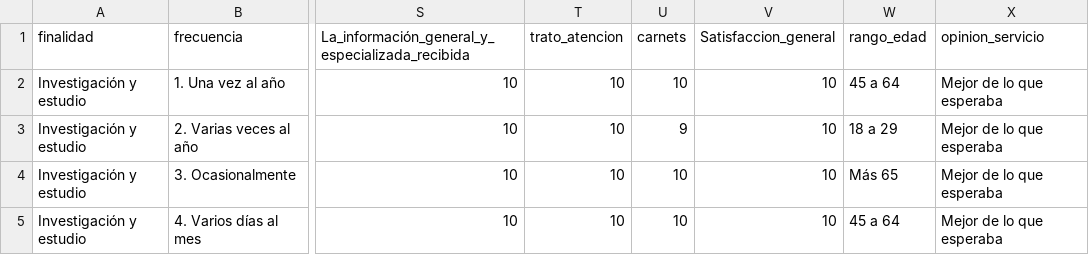
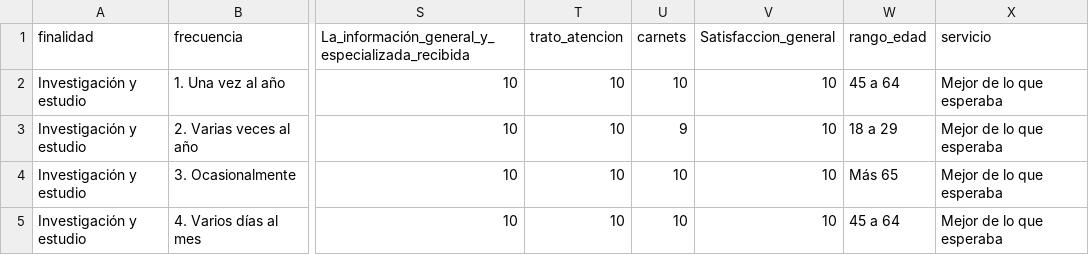
Before and after one commit to pablo65536/HDV1, a CSV file: Hemeroteca_Municipal.csv, drawn as a sheet; only a part is shown, gaps mark what is left out; the diff names each change by its address in the sheet, - before the commit and + after, or states it on an @@ line.

Commit message:
Hemeroteca_Municipal.csv

```diff
--- a/Hemeroteca_Municipal.csv
+++ b/Hemeroteca_Municipal.csv
-X1: opinion_servicio
+X1: servicio
```
